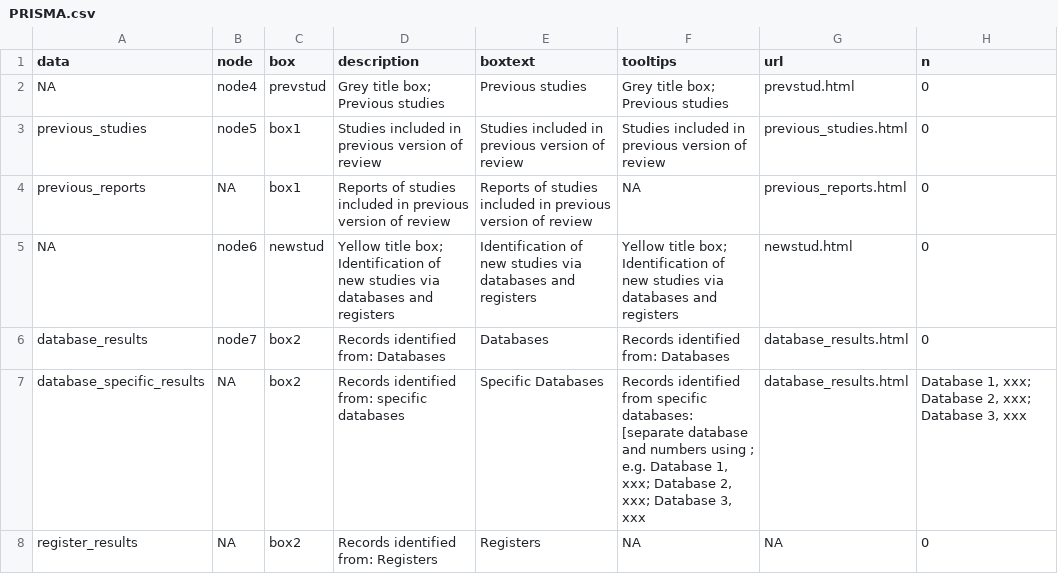
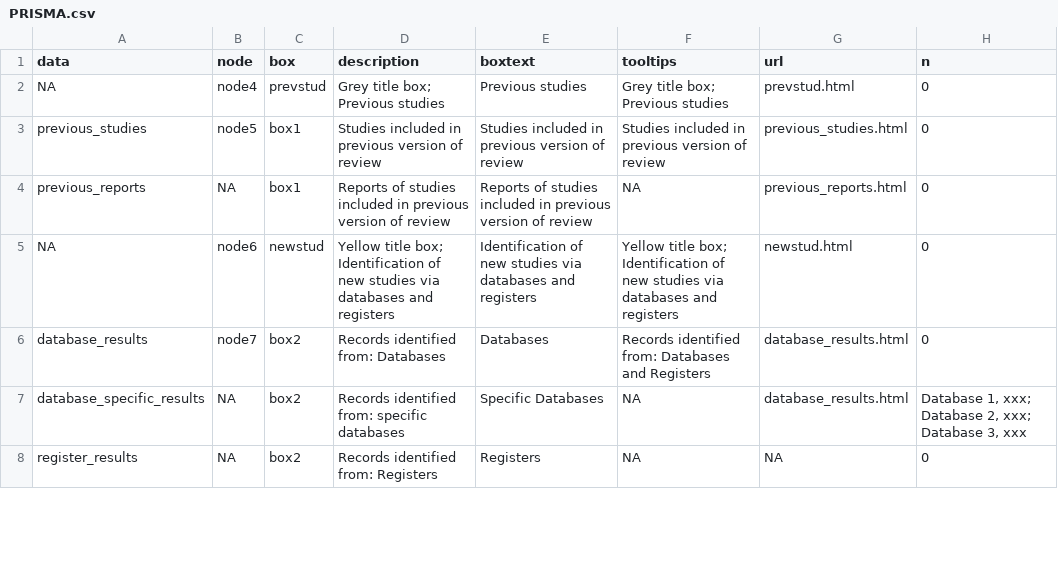
Before and after one commit to chriscpritchard/PRISMA2020, a CSV file: inst/extdata/PRISMA.csv, drawn as a sheet; only a part is shown; the diff covers the shown part only.

Commit message:
lookup tooltips by name (rather than index) Improved tooltips in CSV

```diff
--- a/inst/extdata/PRISMA.csv
+++ b/inst/extdata/PRISMA.csv
@@ -5,4 +5,4 @@ previous_reports,NA,box1,Reports of studies included in previous version of revi
 NA,node6,newstud,Yellow title box; Identification of new studies via databases and registers,Identification of new studies via databases and registers,Yellow title box; Identification of new studies via databases and registers,newstud.html,0
-database_results,node7,box2,Records identified from: Databases,Databases,Records identified from: Databases,database_results.html,0
-database_specific_results,NA,box2,Records identified from: specific databases,Specific Databases,"Records identified from specific databases: [separate database and numbers using ; e.g. Database 1, xxx; Database 2, xxx; Database 3, xxx",database_results.html,"Database 1, xxx; Database 2, xxx; Database 3, xxx"
+database_results,node7,box2,Records identified from: Databases,Databases,Records identified from: Databases and Registers,database_results.html,0
+database_specific_results,NA,box2,Records identified from: specific databases,Specific Databases,NA,database_results.html,"Database 1, xxx; Database 2, xxx; Database 3, xxx"
 register_results,NA,box2,Records identified from: Registers,Registers,NA,NA,0
```
Also changed, not shown: 4 edited cells elsewhere in this file, inst/shiny-examples/PRISMA_flowdiagram/www/PRISMA.csv, 2 other files.
